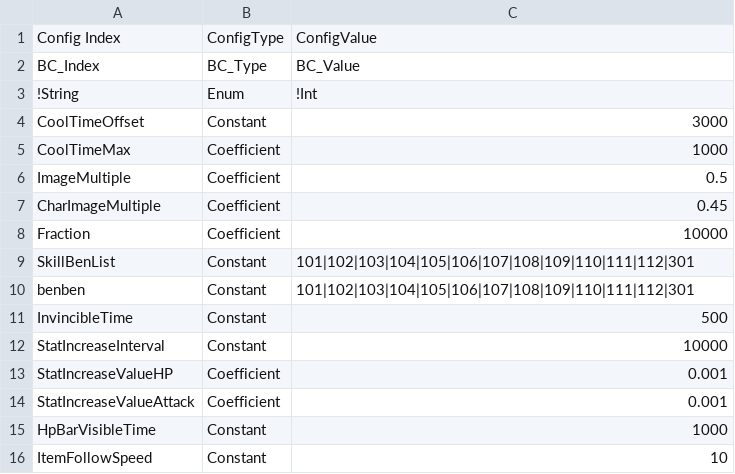
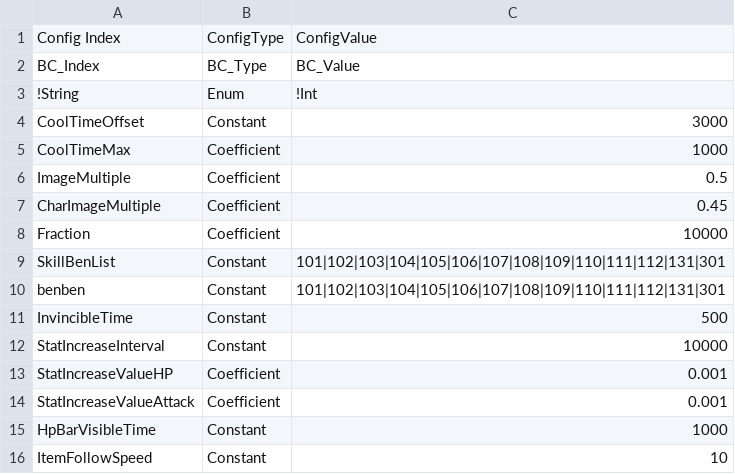
Before and after one commit to I-Need-Mac/Client, a CSV file: Assets/Resources/Table/BattleConfig.csv, drawn as a sheet.

Commit message:
Fix : 세이메이 변신 스킬 제거

```diff
--- a/Assets/Resources/Table/BattleConfig.csv
+++ b/Assets/Resources/Table/BattleConfig.csv
@@ -8,4 +8,4 @@ CharImageMultiple,Coefficient,0.45
 Fraction,Coefficient,10000
-SkillBenList,Constant,101|102|103|104|105|106|107|108|109|110|111|112|301
-benben,Constant,101|102|103|104|105|106|107|108|109|110|111|112|301
+SkillBenList,Constant,101|102|103|104|105|106|107|108|109|110|111|112|131|301
+benben,Constant,101|102|103|104|105|106|107|108|109|110|111|112|131|301
 InvincibleTime,Constant,500
```
